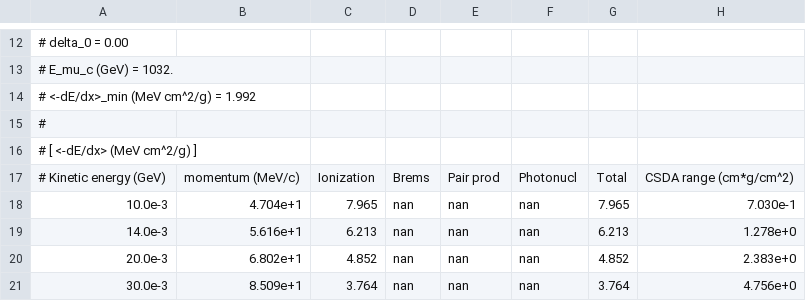
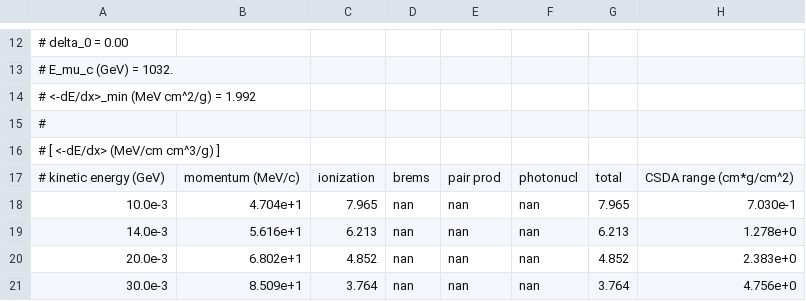
Before and after one commit to icecube/retro, a CSV file: data/muon_stopping_power_and_range_table_II-28.csv, drawn as a sheet; only a part is shown, gaps mark what is left out.

```diff
--- a/data/muon_stopping_power_and_range_table_II-28.csv
+++ b/data/muon_stopping_power_and_range_table_II-28.csv
@@ -15,4 +15,4 @@
 #
-#                                         [           <-dE/dx> (MeV cm^2/g)            ]
-# Kinetic energy (GeV), momentum (MeV/c), Ionization, Brems, Pair prod, Photonucl, Total, CSDA range (cm*g/cm^2)
+#                                         [          <-dE/dx> (MeV/cm cm^3/g)          ]
+# kinetic energy (GeV), momentum (MeV/c), ionization, brems, pair prod, photonucl, total, CSDA range (cm*g/cm^2)
 10.0e-3, 4.704e+1,   7.965,     nan,     nan,     nan,   7.965, 7.030e-1
```
Also changed, not shown: 3 other files.
